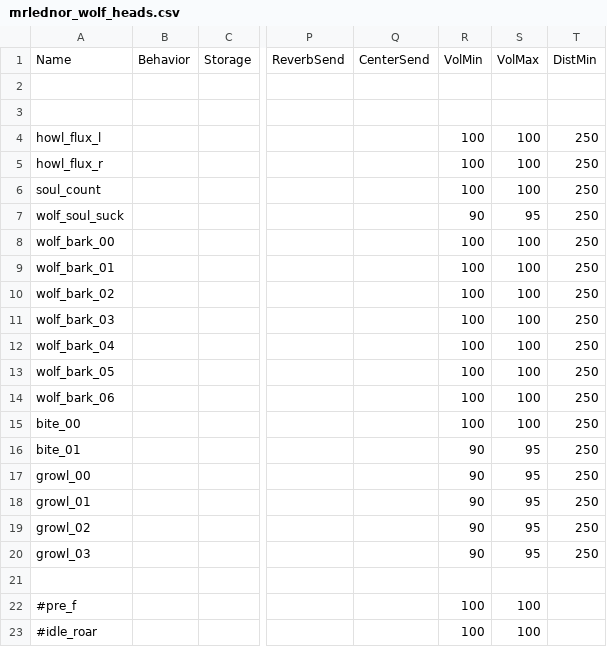
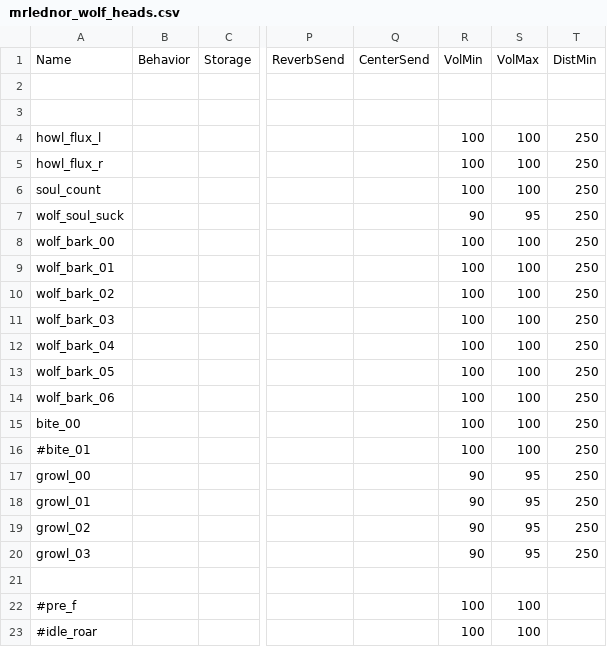
Before and after one commit to t7-reapy/t7_workspace, a CSV file: share/raw/sound/aliases/mrlednor_wolf_heads.csv, drawn as a sheet; only a part is shown, gaps mark what is left out; the diff names each change by its address in the sheet, - before the commit and + after, or states it on an @@ line.

Commit message:
feat(hellround): add cerberus heads in coordination with hellrounds

```diff
--- a/share/raw/sound/aliases/mrlednor_wolf_heads.csv
+++ b/share/raw/sound/aliases/mrlednor_wolf_heads.csv
-A16: bite_01
+A16: #bite_01
-R16: 90
+R16: 100
-S16: 95
+S16: 100
```
Also changed, not shown: 7 other files.
